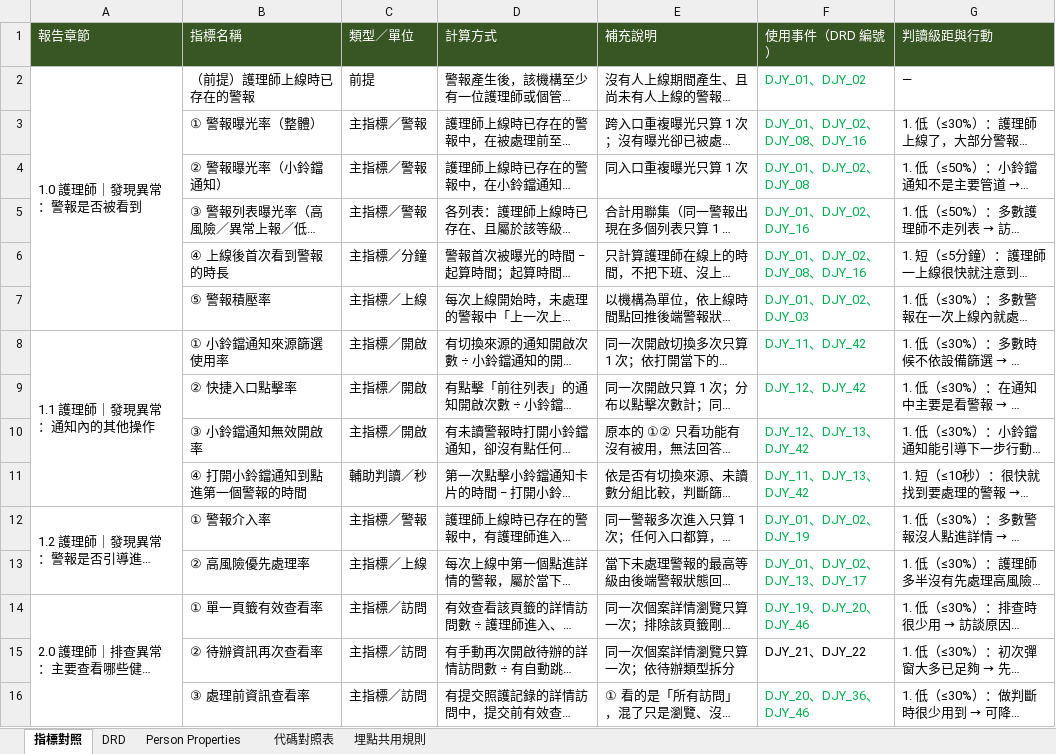
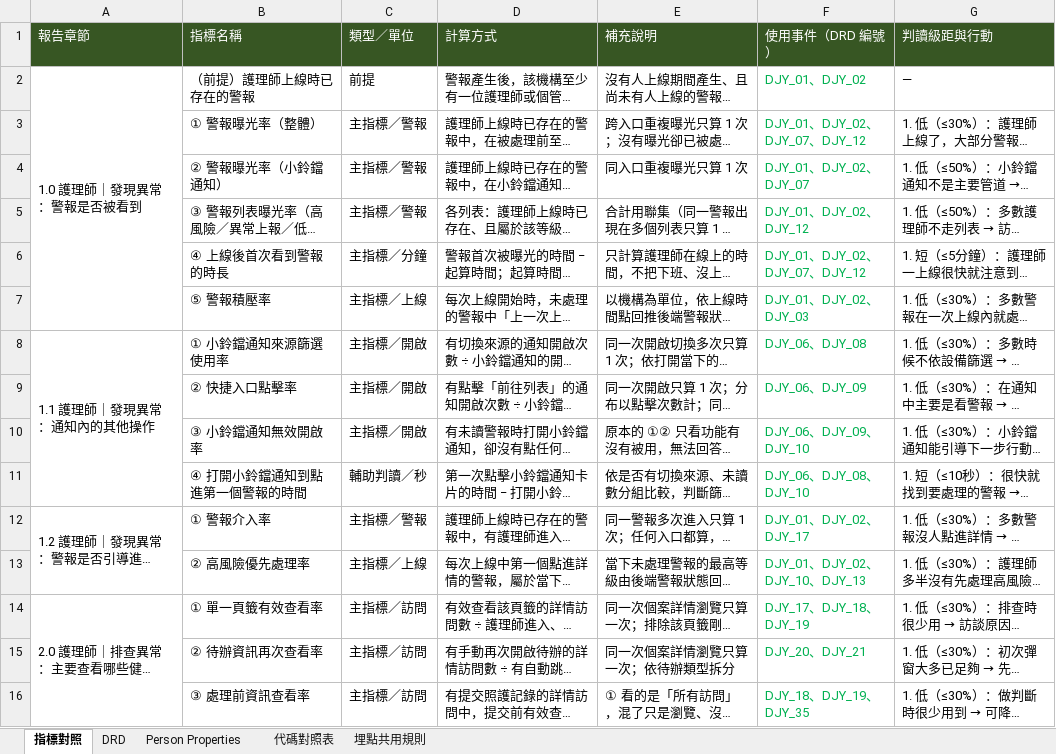
Before and after one commit to Jaypeng123/Event-Tracking-Platform, an Excel workbook: docs/drd/大家醫平台_埋點DRD_v0.4_review.xlsx, sheet 指標對照, drawn as a sheet; only a part is shown; long unchanged cells end in …; values as stored, in another font and other column widths than the file's, no borders; the diff covers the shown part only; the diff names each change by its address in the sheet, - before the commit and + after, or states it on an @@ line.

```diff
--- a/docs/drd/大家醫平台_埋點DRD_v0.4_review.xlsx (sheet 指標對照)
+++ b/docs/drd/大家醫平台_埋點DRD_v0.4_review.xlsx (sheet 指標對照)
-F3 (使用事件（DRD 編號）): DJY_01、DJY_02、DJY_08、DJY_16
+F3 (使用事件（DRD 編號）): DJY_01、DJY_02、DJY_07、DJY_12
-F4 (使用事件（DRD 編號）): DJY_01、DJY_02、DJY_08
+F4 (使用事件（DRD 編號）): DJY_01、DJY_02、DJY_07
-F5 (使用事件（DRD 編號）): DJY_01、DJY_02、DJY_16
+F5 (使用事件（DRD 編號）): DJY_01、DJY_02、DJY_12
-F6 (使用事件（DRD 編號）): DJY_01、DJY_02、DJY_08、DJY_16
+F6 (使用事件（DRD 編號）): DJY_01、DJY_02、DJY_07、DJY_12
-F8 (使用事件（DRD 編號）): DJY_11、DJY_42
+F8 (使用事件（DRD 編號）): DJY_06、DJY_08
-F9 (使用事件（DRD 編號）): DJY_12、DJY_42
+F9 (使用事件（DRD 編號）): DJY_06、DJY_09
-F10 (使用事件（DRD 編號）): DJY_12、DJY_13、DJY_42
+F10 (使用事件（DRD 編號）): DJY_06、DJY_09、DJY_10
-F11 (使用事件（DRD 編號）): DJY_11、DJY_13、DJY_42
+F11 (使用事件（DRD 編號）): DJY_06、DJY_08、DJY_10
-F12 (使用事件（DRD 編號）): DJY_01、DJY_02、DJY_19
+F12 (使用事件（DRD 編號）): DJY_01、DJY_02、DJY_17
-F13 (使用事件（DRD 編號）): DJY_01、DJY_02、DJY_13、DJY_17
+F13 (使用事件（DRD 編號）): DJY_01、DJY_02、DJY_10、DJY_13
-F14 (使用事件（DRD 編號）): DJY_19、DJY_20、DJY_46
+F14 (使用事件（DRD 編號）): DJY_17、DJY_18、DJY_19
-F15 (使用事件（DRD 編號）): DJY_21、DJY_22
+F15 (使用事件（DRD 編號）): DJY_20、DJY_21
-F15 text colour: black
+F15 text colour: #00B050
-F16 (使用事件（DRD 編號）): DJY_20、DJY_36、DJY_46
+F16 (使用事件（DRD 編號）): DJY_18、DJY_19、DJY_35
```
Also changed, not shown: 32 edited cells and cell formats elsewhere in this sheet, sheet 代碼對照表, sheet DRD, 1 other file.
